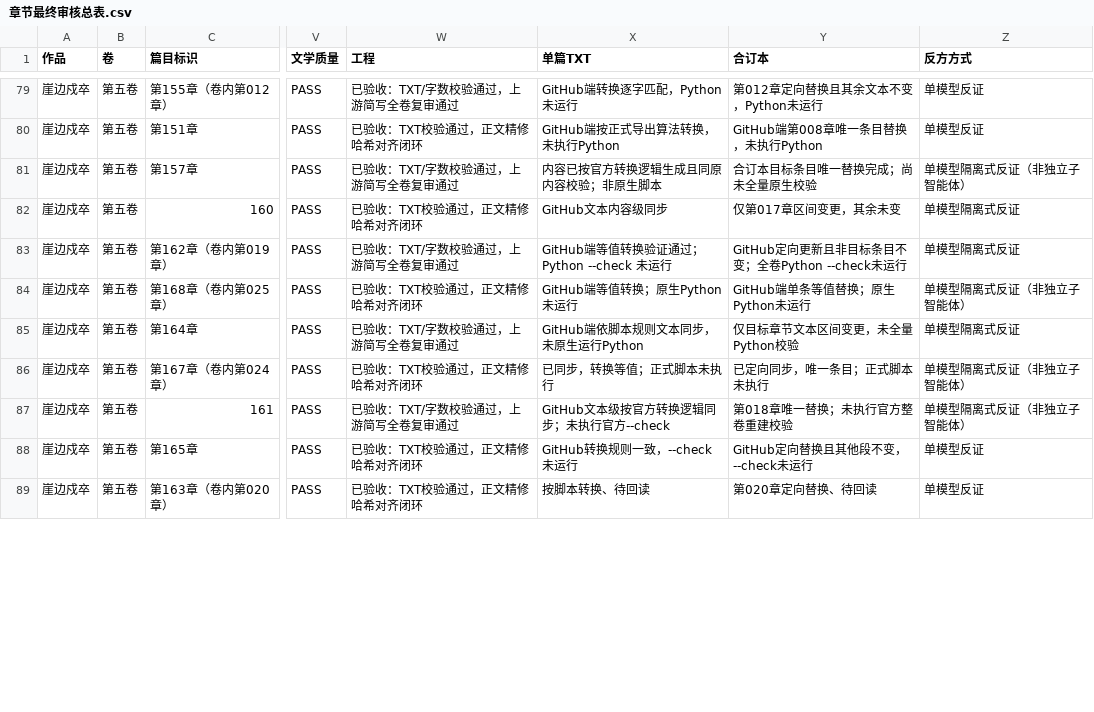
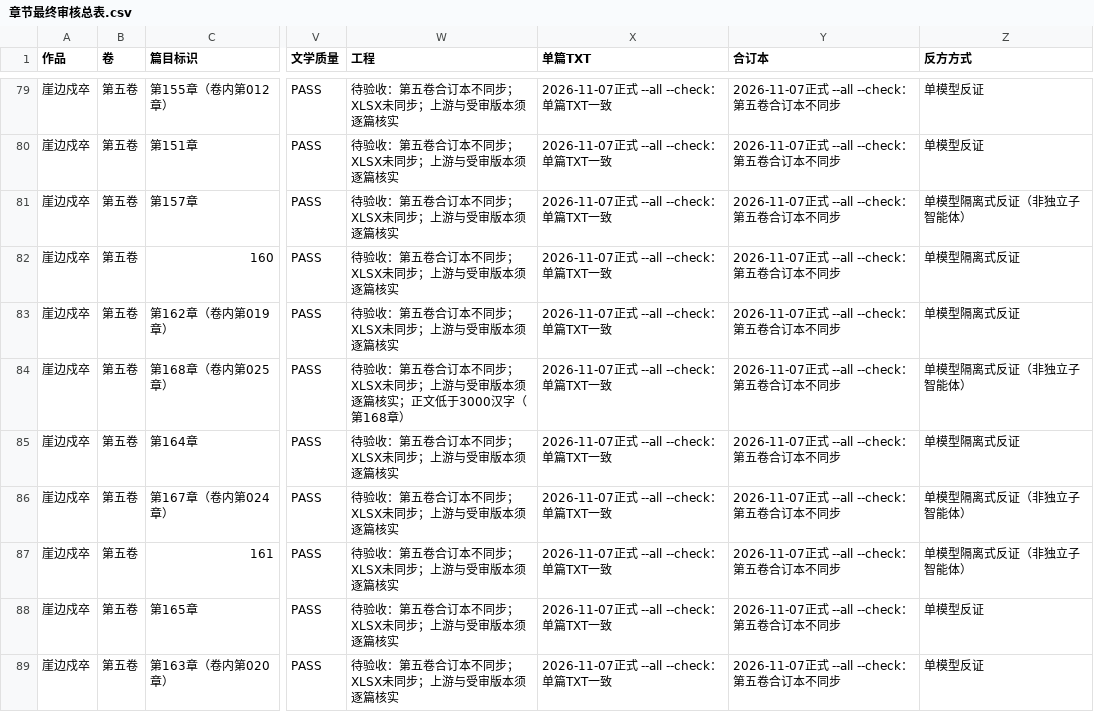
Before and after one commit to yuqiangdede/The-Last-Watch, a CSV file: 08-审稿/章节最终审核总表.csv, drawn as a sheet; only a part is shown, gaps mark what is left out; the diff covers the shown part only; the diff names each change by its address in the sheet, - before the commit and + after, or states it on an @@ line.

```diff
--- a/08-审稿/章节最终审核总表.csv
+++ b/08-审稿/章节最终审核总表.csv
-W79 (工程): 已验收：TXT/字数校验通过，上游简写全卷复审通过
+W79 (工程): 待验收：第五卷合订本不同步；XLSX未同步；上游与受审版本须逐篇核实
-X79 (单篇TXT): GitHub端转换逐字匹配，Python未运行
+X79 (单篇TXT): 2026-11-07正式 --all --check：单篇TXT一致
-Y79 (合订本): 第012章定向替换且其余文本不变，Python未运行
+Y79 (合订本): 2026-11-07正式 --all --check：第五卷合订本不同步
-W80 (工程): 已验收：TXT校验通过，正文精修哈希对齐闭环
+W80 (工程): 待验收：第五卷合订本不同步；XLSX未同步；上游与受审版本须逐篇核实
-X80 (单篇TXT): GitHub端按正式导出算法转换，未执行Python
+X80 (单篇TXT): 2026-11-07正式 --all --check：单篇TXT一致
-Y80 (合订本): GitHub端第008章唯一条目替换，未执行Python
+Y80 (合订本): 2026-11-07正式 --all --check：第五卷合订本不同步
-W81 (工程): 已验收：TXT/字数校验通过，上游简写全卷复审通过
+W81 (工程): 待验收：第五卷合订本不同步；XLSX未同步；上游与受审版本须逐篇核实
-X81 (单篇TXT): 内容已按官方转换逻辑生成且同原内容校验；非原生脚本
+X81 (单篇TXT): 2026-11-07正式 --all --check：单篇TXT一致
-Y81 (合订本): 合订本目标条目唯一替换完成；尚未全量原生校验
+Y81 (合订本): 2026-11-07正式 --all --check：第五卷合订本不同步
-W82 (工程): 已验收：TXT校验通过，正文精修哈希对齐闭环
+W82 (工程): 待验收：第五卷合订本不同步；XLSX未同步；上游与受审版本须逐篇核实
-X82 (单篇TXT): GitHub文本内容级同步
+X82 (单篇TXT): 2026-11-07正式 --all --check：单篇TXT一致
-Y82 (合订本): 仅第017章区间变更，其余未变
+Y82 (合订本): 2026-11-07正式 --all --check：第五卷合订本不同步
-W83 (工程): 已验收：TXT/字数校验通过，上游简写全卷复审通过
+W83 (工程): 待验收：第五卷合订本不同步；XLSX未同步；上游与受审版本须逐篇核实
-X83 (单篇TXT): GitHub端等值转换验证通过；Python --check 未运行
+X83 (单篇TXT): 2026-11-07正式 --all --check：单篇TXT一致
-Y83 (合订本): GitHub定向更新且非目标条目不变；全卷Python --check未运行
+Y83 (合订本): 2026-11-07正式 --all --check：第五卷合订本不同步
-W84 (工程): 已验收：TXT校验通过，正文精修哈希对齐闭环
+W84 (工程): 待验收：第五卷合订本不同步；XLSX未同步；上游与受审版本须逐篇核实；正文低于3000汉字（第168章）
-X84 (单篇TXT): GitHub端等值转换；原生Python未运行
+X84 (单篇TXT): 2026-11-07正式 --all --check：单篇TXT一致
-Y84 (合订本): GitHub端单条等值替换；原生Python未运行
+Y84 (合订本): 2026-11-07正式 --all --check：第五卷合订本不同步
-W85 (工程): 已验收：TXT/字数校验通过，上游简写全卷复审通过
+W85 (工程): 待验收：第五卷合订本不同步；XLSX未同步；上游与受审版本须逐篇核实
-X85 (单篇TXT): GitHub端依脚本规则文本同步，未原生运行Python
+X85 (单篇TXT): 2026-11-07正式 --all --check：单篇TXT一致
-Y85 (合订本): 仅目标章节文本区间变更，未全量Python校验
+Y85 (合订本): 2026-11-07正式 --all --check：第五卷合订本不同步
-W86 (工程): 已验收：TXT校验通过，正文精修哈希对齐闭环
+W86 (工程): 待验收：第五卷合订本不同步；XLSX未同步；上游与受审版本须逐篇核实
-X86 (单篇TXT): 已同步，转换等值；正式脚本未执行
+X86 (单篇TXT): 2026-11-07正式 --all --check：单篇TXT一致
-Y86 (合订本): 已定向同步，唯一条目；正式脚本未执行
+Y86 (合订本): 2026-11-07正式 --all --check：第五卷合订本不同步
-W87 (工程): 已验收：TXT/字数校验通过，上游简写全卷复审通过
+W87 (工程): 待验收：第五卷合订本不同步；XLSX未同步；上游与受审版本须逐篇核实
-X87 (单篇TXT): GitHub文本级按官方转换逻辑同步；未执行官方--check
+X87 (单篇TXT): 2026-11-07正式 --all --check：单篇TXT一致
-Y87 (合订本): 第018章唯一替换；未执行官方整卷重建校验
+Y87 (合订本): 2026-11-07正式 --all --check：第五卷合订本不同步
-W88:W89 (工程): 已验收：TXT校验通过，正文精修哈希对齐闭环
+W88:W89 (工程): 待验收：第五卷合订本不同步；XLSX未同步；上游与受审版本须逐篇核实
-X88 (单篇TXT): GitHub转换规则一致，--check未运行
+X88 (单篇TXT): 2026-11-07正式 --all --check：单篇TXT一致
-Y88 (合订本): GitHub定向替换且其他段不变，--check未运行
+Y88 (合订本): 2026-11-07正式 --all --check：第五卷合订本不同步
-X89 (单篇TXT): 按脚本转换、待回读
+X89 (单篇TXT): 2026-11-07正式 --all --check：单篇TXT一致
-Y89 (合订本): 第020章定向替换、待回读
+Y89 (合订本): 2026-11-07正式 --all --check：第五卷合订本不同步
```
Also changed, not shown: 96 edited cells elsewhere in this file, 05-写作计划/创作阶段进度.csv, 3 other files.
